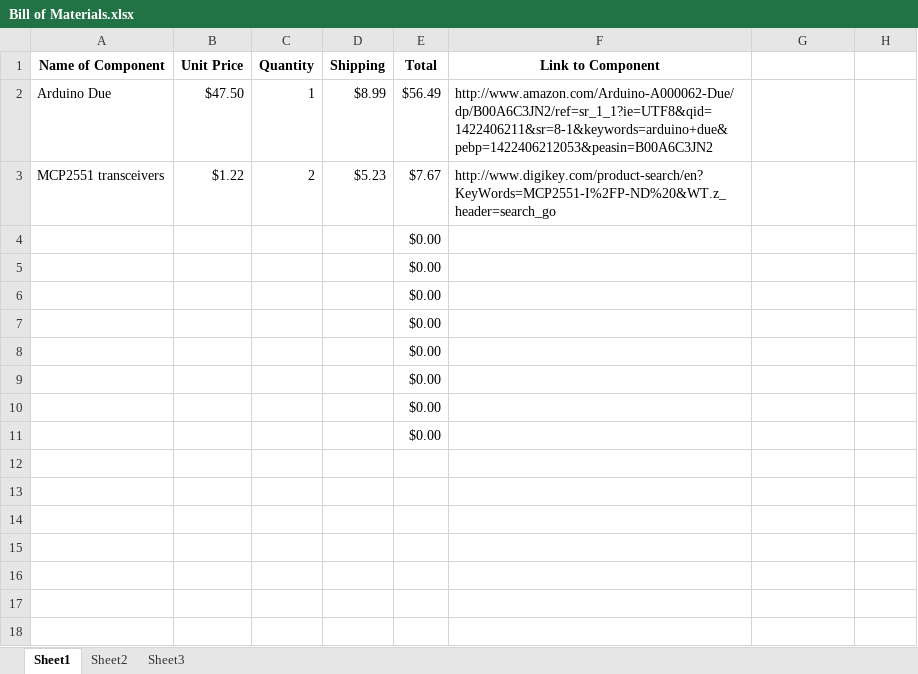
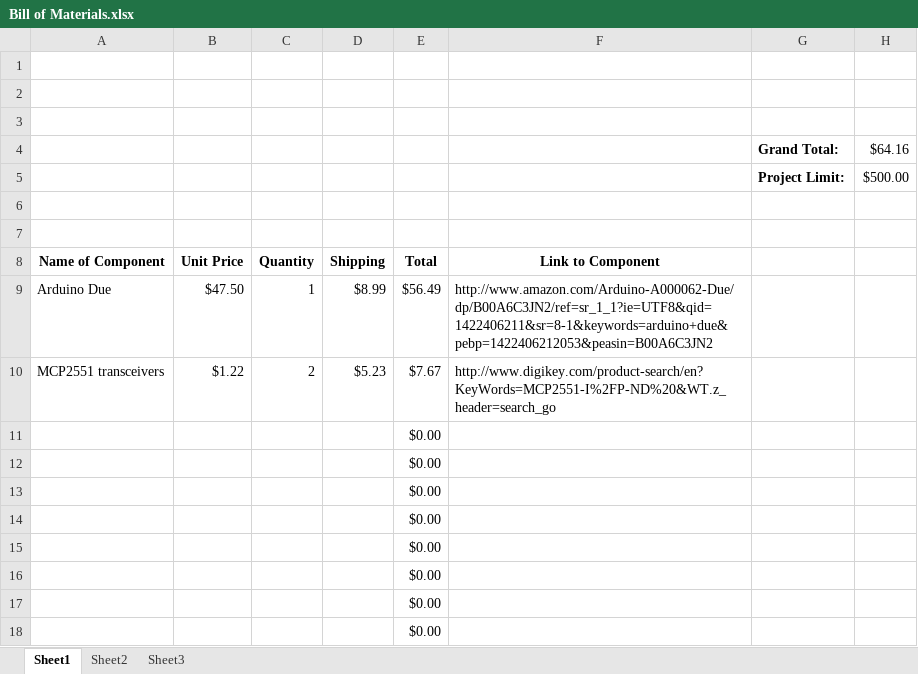
Before and after one commit to noahterickson/DigitalDash, an Excel workbook: Documentation/Bill of Materials.xlsx, sheet Sheet1, drawn as a sheet; values as stored, in another font and other column widths than the file's, no borders; the diff names each change by its address in the sheet, - before the commit and + after, or states it on an @@ line.

Commit message:
Update
Format

```diff
--- a/Documentation/Bill of Materials.xlsx (sheet Sheet1)
+++ b/Documentation/Bill of Materials.xlsx (sheet Sheet1)
+row 1: (empty)
+row 2: (empty)
+row 3: (empty)
+row 4:  |  |  |  |  |  | Grand Total: | $64.16
+row 5:  |  |  |  |  |  | Project Limit: | $500.00
+row 6: (empty)
+row 7: (empty)
```
